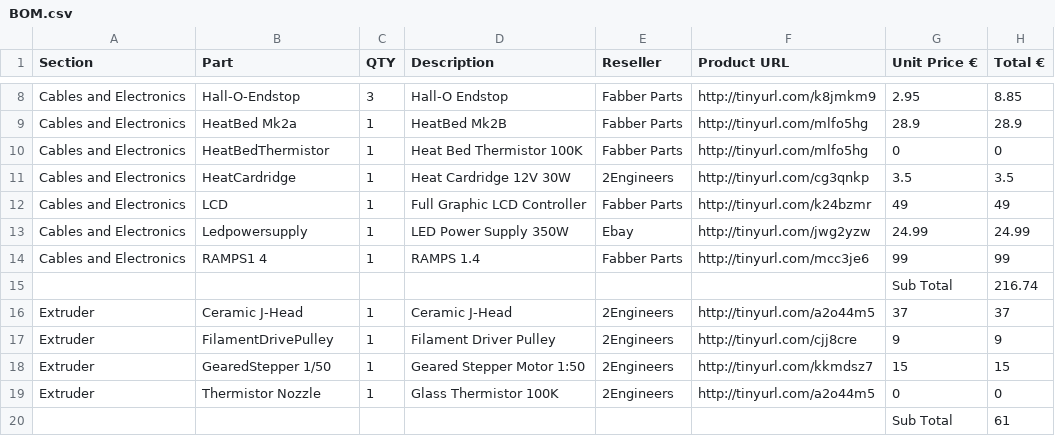
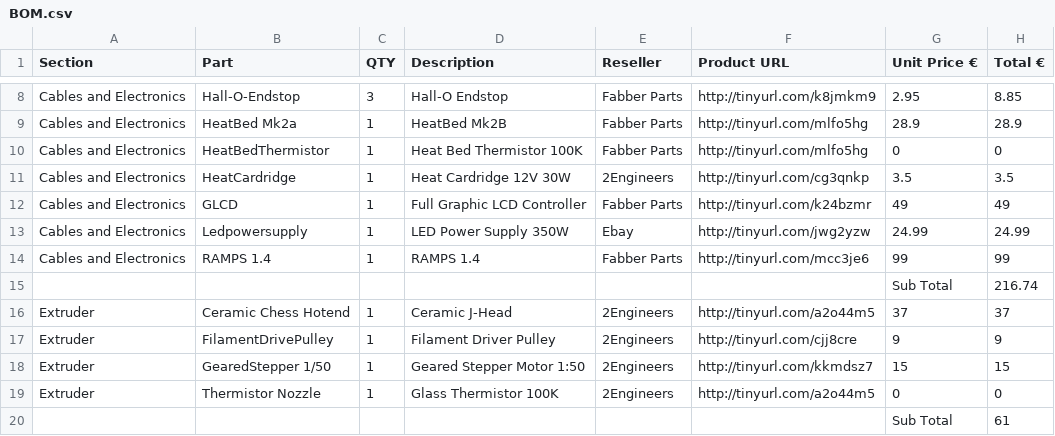
Before and after one commit to open3dengineering/i3_Berlin, a CSV file: BOM.csv, drawn as a sheet; only a part is shown, gaps mark what is left out.

Commit message:
Update BOM.csv

```diff
--- a/BOM.csv
+++ b/BOM.csv
@@ -11,7 +11,7 @@ Cables and Electronics,HeatBedThermistor,1,Heat Bed Thermistor 100K,Fabber Parts
 Cables and Electronics,HeatCardridge,1,Heat Cardridge 12V 30W,2Engineers,http://tinyurl.com/cg3qnkp,3.5,3.5
-Cables and Electronics,LCD,1,Full Graphic LCD Controller,Fabber Parts,http://tinyurl.com/k24bzmr,49,49
+Cables and Electronics,GLCD,1,Full Graphic LCD Controller,Fabber Parts,http://tinyurl.com/k24bzmr,49,49
 Cables and Electronics,Ledpowersupply,1,LED Power Supply 350W,Ebay,http://tinyurl.com/jwg2yzw,24.99,24.99
-Cables and Electronics,RAMPS1 4,1,RAMPS 1.4,Fabber Parts,http://tinyurl.com/mcc3je6,99,99
+Cables and Electronics,RAMPS 1.4,1,RAMPS 1.4,Fabber Parts,http://tinyurl.com/mcc3je6,99,99
 ,,,,,,Sub Total,216.74
-Extruder,Ceramic J-Head,1,Ceramic J-Head,2Engineers,http://tinyurl.com/a2o44m5,37,37
+Extruder,Ceramic Chess Hotend,1,Ceramic J-Head,2Engineers,http://tinyurl.com/a2o44m5,37,37
 Extruder,FilamentDrivePulley,1,Filament Driver Pulley,2Engineers,http://tinyurl.com/cjj8cre,9,9
```
